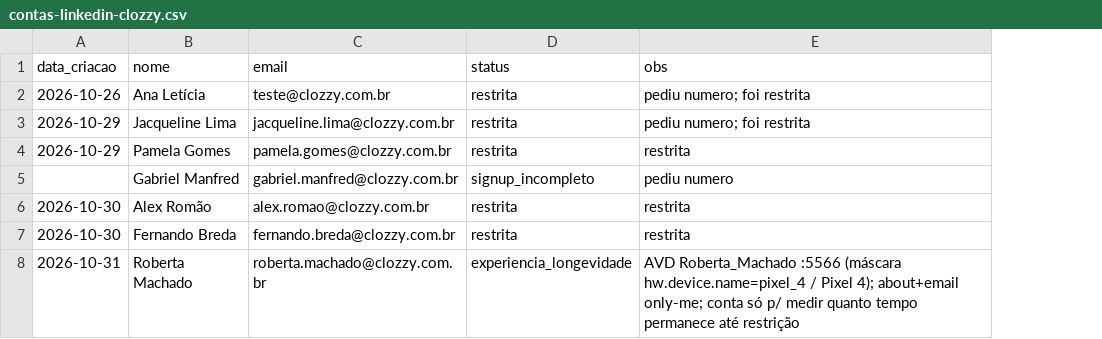
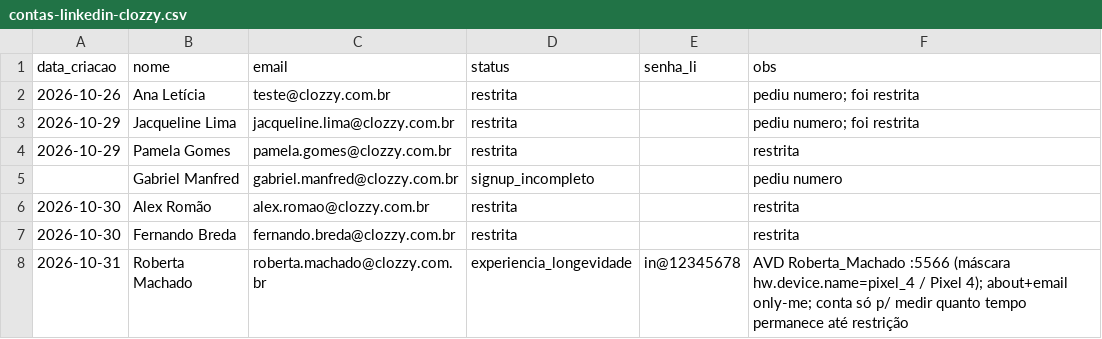
Before and after one commit to laerciogermano/workstation, a CSV file: screen-robot/pocs/android-studio/contas-linkedin-clozzy.csv, drawn as a sheet; the diff names each change by its address in the sheet, - before the commit and + after, or states it on an @@ line.

```diff
--- a/screen-robot/pocs/android-studio/contas-linkedin-clozzy.csv
+++ b/screen-robot/pocs/android-studio/contas-linkedin-clozzy.csv
+column E (senha_li), row 8: in@12345678
```
Also changed, not shown: 1 other file.
